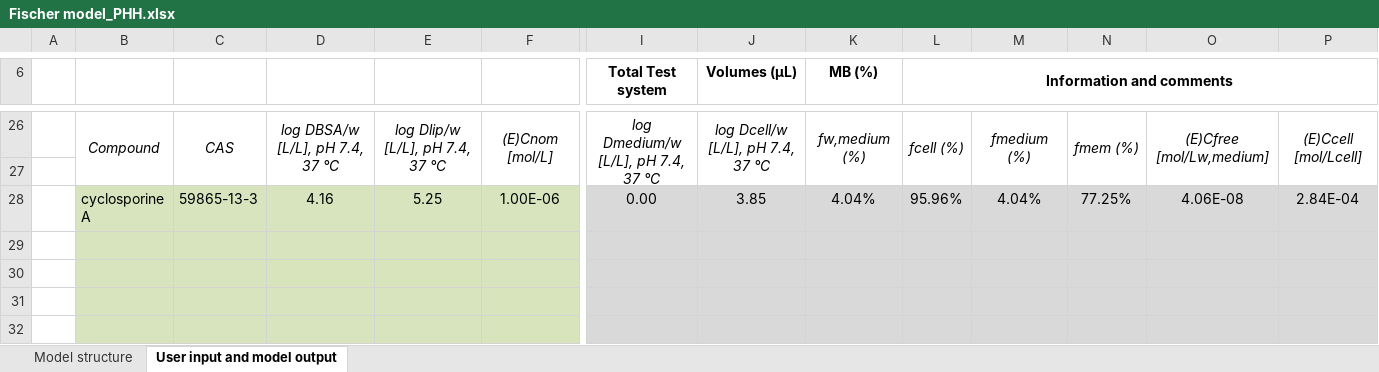
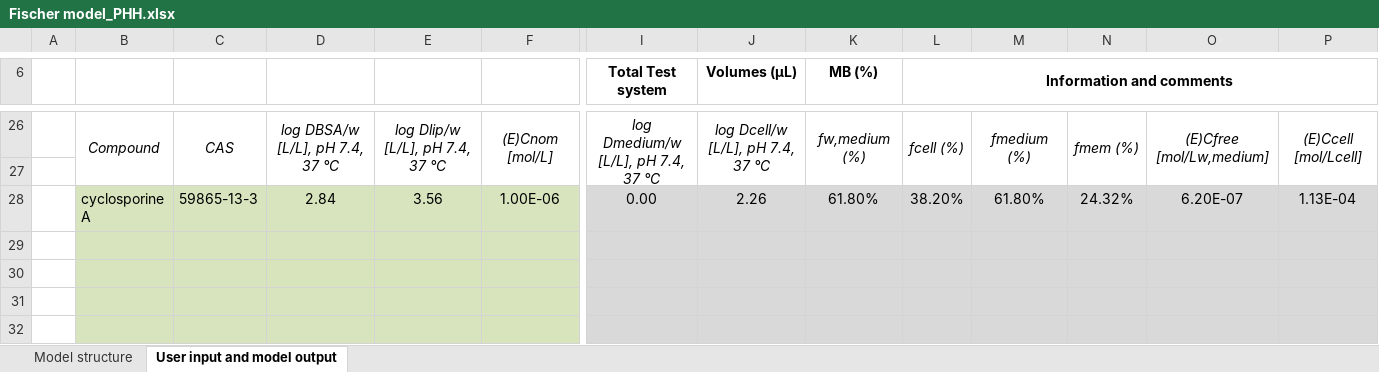
Before and after one commit to hsingchiehlin/Invitro_mass_balance_models, an Excel workbook: model performance comparison/Amount_Cell_Media/Broeders 2015/Results/Fischer model_PHH.xlsx, sheet User input and model output, drawn as a sheet; only a part is shown, gaps mark what is left out; values as stored, in another font and other column widths than the file's, no borders; removed rows and columns are numbered as before the commit, all else as after; rows hold the shown columns only; the diff names each change by its address in the sheet, - before the commit and + after, or states it on an @@ line.

```diff
--- a/model performance comparison/Amount_Cell_Media/Broeders 2015/Results/Fischer model_PHH.xlsx (sheet User input and model output)
+++ b/model performance comparison/Amount_Cell_Media/Broeders 2015/Results/Fischer model_PHH.xlsx (sheet User input and model output)
-row 28:  | cyclosporine A | 59865-13-3 | 4.16 | 5.25 | 1.00E-06 | 0.00 | 3.85 | 4.04% | 95.96% | 4.04% | 77.25% | 4.06E-08 | 2.84E-04
+row 28:  | cyclosporine A | 59865-13-3 | 2.84 | 3.56 | 1.00E-06 | 0.00 | 2.26 | 61.80% | 38.20% | 61.80% | 24.32% | 6.20E-07 | 1.13E-04
```
Also changed, not shown: model performance comparison/Amount_Cell_Media/Broeders 2015/Results/Fischer model_HepaRG.xlsx, model performance comparison/Amount_Cell_Media/Broeders 2015/Results/Fischer model_PRH.xlsx, 6 other files.
